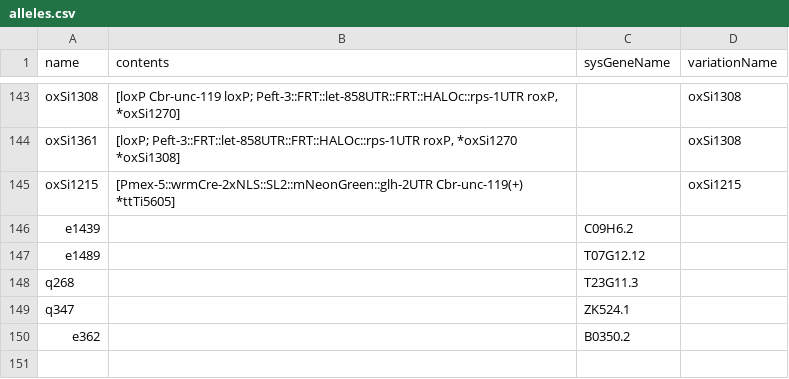
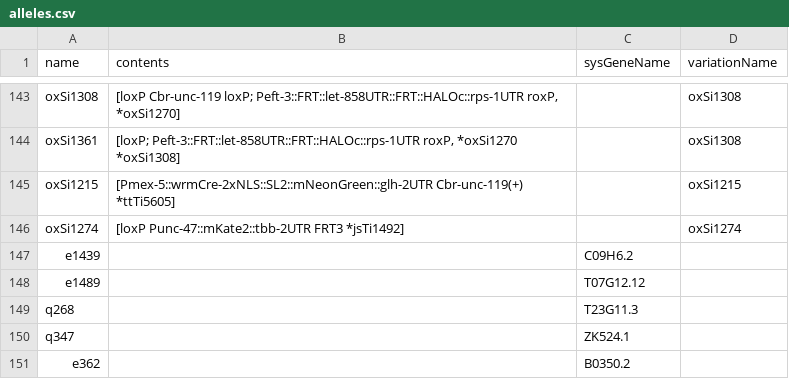
Before and after one commit to mwdavis2/worm-world, a CSV file: src-tauri/seed/alleles.csv, drawn as a sheet; only a part is shown, gaps mark what is left out; the diff names each change by its address in the sheet, - before the commit and + after, or states it on an @@ line.

```diff
--- a/src-tauri/seed/alleles.csv
+++ b/src-tauri/seed/alleles.csv
+row 146: oxSi1274 | [loxP Punc-47::mKate2::tbb-2UTR FRT3 *jsTi1492] |  | oxSi1274
```
Also changed, not shown: src-tauri/seed/allele_exprs.csv, src-tauri/seed/phenotypes.csv, 9 other files.
